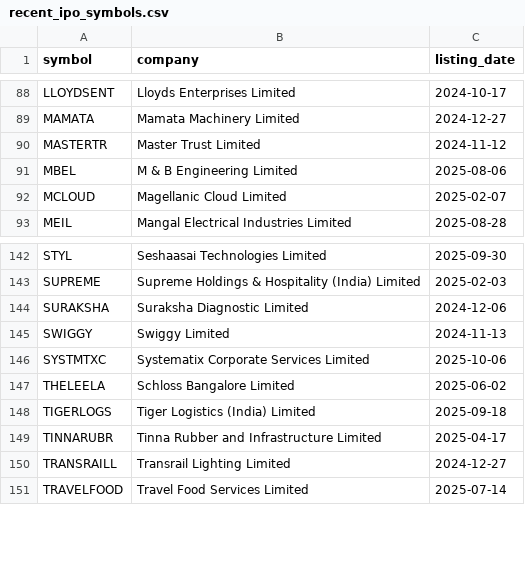
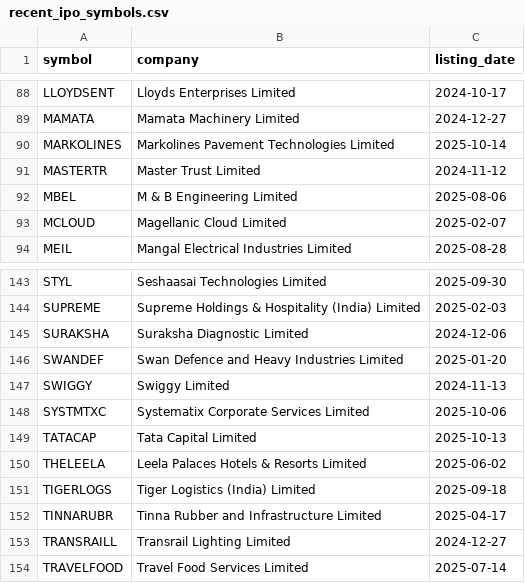
Before and after one commit to Deep-Adhia/IPO-Base-Scanner, a CSV file: recent_ipo_symbols.csv, drawn as a sheet; only a part is shown, gaps mark what is left out.

```diff
--- a/recent_ipo_symbols.csv
+++ b/recent_ipo_symbols.csv
@@ -89,2 +89,3 @@ LLOYDSENT,Lloyds Enterprises Limited,2024-10-17
 MAMATA,Mamata Machinery Limited,2024-12-27
+MARKOLINES,Markolines Pavement Technologies Limited,2025-10-14
 MASTERTR,Master Trust Limited,2024-11-12
@@ -144,5 +145,7 @@ SUPREME,Supreme Holdings & Hospitality (India) Limited,2025-02-03
 SURAKSHA,Suraksha Diagnostic Limited,2024-12-06
+SWANDEF,Swan Defence and Heavy Industries Limited,2025-01-20
 SWIGGY,Swiggy Limited,2024-11-13
 SYSTMTXC,Systematix Corporate Services Limited,2025-10-06
-THELEELA,Schloss Bangalore Limited,2025-06-02
+TATACAP,Tata Capital Limited,2025-10-13
+THELEELA,Leela Palaces Hotels & Resorts Limited,2025-06-02
 TIGERLOGS,Tiger Logistics (India) Limited,2025-09-18
```
Also changed, not shown: ipo_positions.csv.
